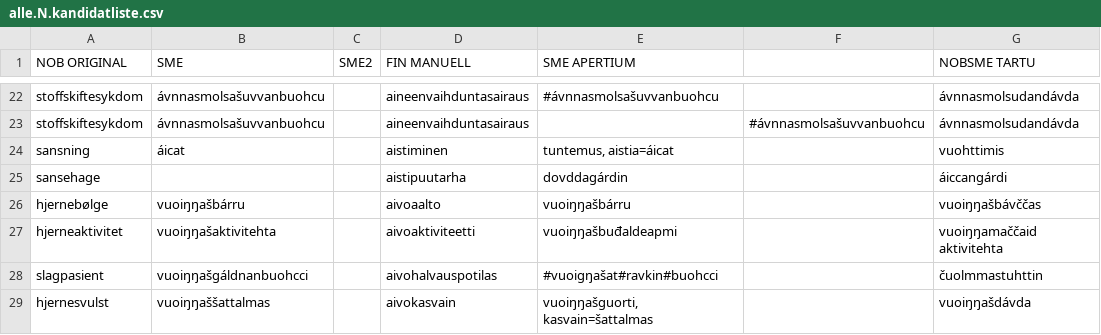
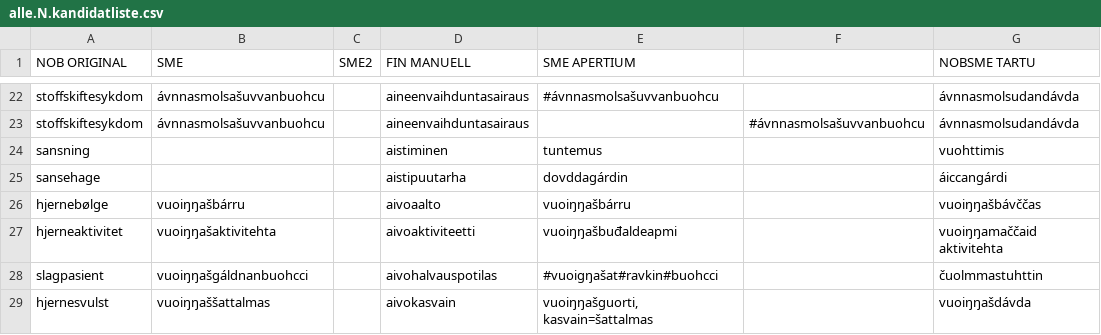
Before and after one commit to giellalt/term-sme-x-nursing, a CSV file: materiale/norsk/grunnleggende_sykepleie/alle.N.kandidatliste.csv, drawn as a sheet; only a part is shown, gaps mark what is left out; the diff names each change by its address in the sheet, - before the commit and + after, or states it on an @@ line.

Commit message:
áicit

```diff
--- a/materiale/norsk/grunnleggende_sykepleie/alle.N.kandidatliste.csv
+++ b/materiale/norsk/grunnleggende_sykepleie/alle.N.kandidatliste.csv
-B24 (SME): áicat
+B24 (SME): (empty)
-E24 (SME APERTIUM): tuntemus, aistia=áicat
+E24 (SME APERTIUM): tuntemus
```
